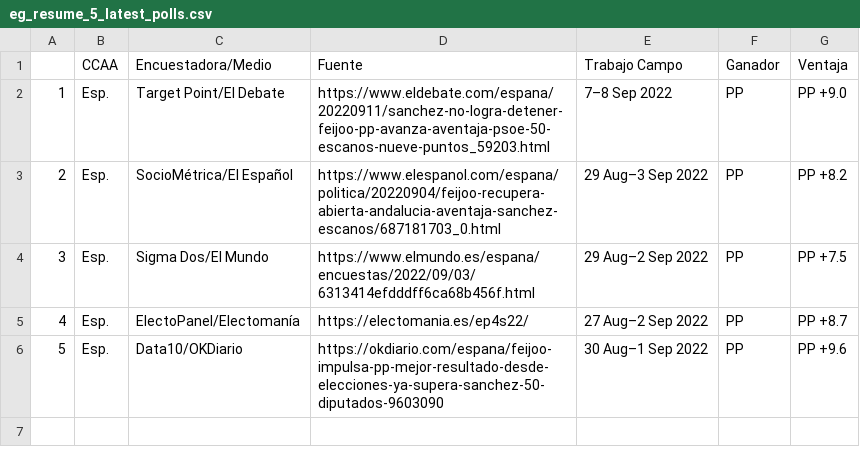
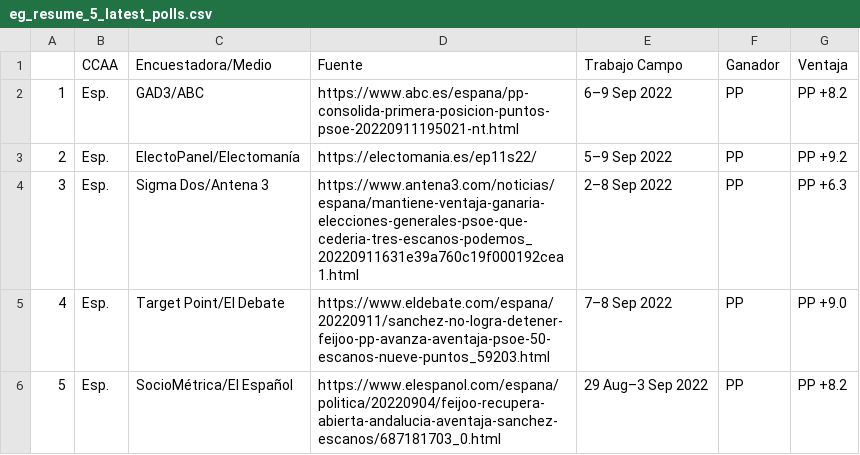
Before and after one commit to endikasatu/encuestas_esp, a CSV file: data/eg_resume_5_latest_polls.csv, drawn as a sheet.

```diff
--- a/data/eg_resume_5_latest_polls.csv
+++ b/data/eg_resume_5_latest_polls.csv
@@ -1,6 +1,6 @@
 "","CCAA","Encuestadora/Medio","Fuente","Trabajo Campo","Ganador","Ventaja"
-"1","Esp.","Target Point/El Debate","https://www.eldebate.com/espana/20220911/sanchez-no-logra-detener-feijoo-pp-avanza-aventaja-psoe-50-escanos-nueve-puntos_59203.html","7–8 Sep 2022","PP","PP +9.0"
-"2","Esp.","SocioMétrica/El Español","https://www.elespanol.com/espana/politica/20220904/feijoo-recupera-abierta-andalucia-aventaja-sanchez-escanos/687181703_0.html","29 Aug–3 Sep 2022","PP","PP +8.2"
-"3","Esp.","Sigma Dos/El Mundo","https://www.elmundo.es/espana/encuestas/2022/09/03/6313414efdddff6ca68b456f.html","29 Aug–2 Sep 2022","PP","PP +7.5"
-"4","Esp.","ElectoPanel/Electomanía","https://electomania.es/ep4s22/","27 Aug–2 Sep 2022","PP","PP +8.7"
-"5","Esp.","Data10/OKDiario","https://okdiario.com/espana/feijoo-impulsa-pp-mejor-resultado-desde-elecciones-ya-supera-sanchez-50-diputados-9603090","30 Aug–1 Sep 2022","PP","PP +9.6"
+"1","Esp.","GAD3/ABC","https://www.abc.es/espana/pp-consolida-primera-posicion-puntos-psoe-20220911195021-nt.html","6–9 Sep 2022","PP","PP +8.2"
+"2","Esp.","ElectoPanel/Electomanía","https://electomania.es/ep11s22/","5–9 Sep 2022","PP","PP +9.2"
+"3","Esp.","Sigma Dos/Antena 3","https://www.antena3.com/noticias/espana/mantiene-ventaja-ganaria-elecciones-generales-psoe-que-cederia-tres-escanos-podemos_20220911631e39a760c19f000192cea1.html","2–8 Sep 2022","PP","PP +6.3"
+"4","Esp.","Target Point/El Debate","https://www.eldebate.com/espana/20220911/sanchez-no-logra-detener-feijoo-pp-avanza-aventaja-psoe-50-escanos-nueve-puntos_59203.html","7–8 Sep 2022","PP","PP +9.0"
+"5","Esp.","SocioMétrica/El Español","https://www.elespanol.com/espana/politica/20220904/feijoo-recupera-abierta-andalucia-aventaja-sanchez-escanos/687181703_0.html","29 Aug–3 Sep 2022","PP","PP +8.2"
```
Also changed, not shown: data/ea_resume_5_latest_polls.csv, data/spain_latest_polls.csv, 3 other files.
